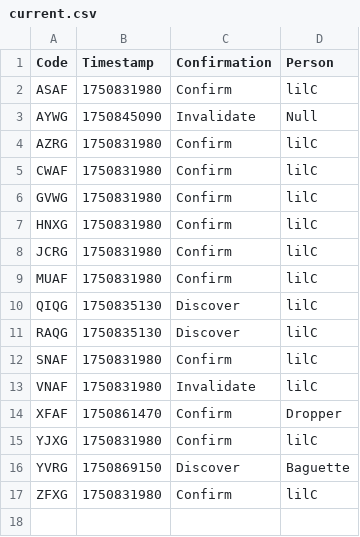
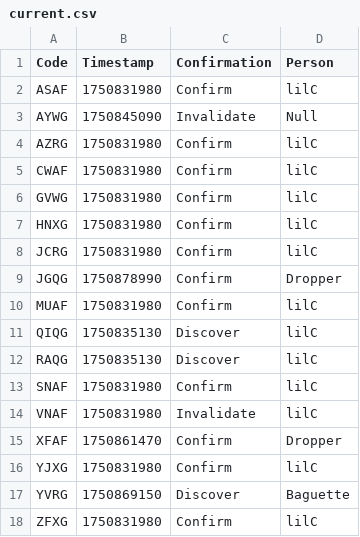
Before and after one commit to Sparxist/GlitchedLobbiesAU, a CSV file: current.csv, drawn as a sheet.

Commit message:
Update current.csv

```diff
--- a/current.csv
+++ b/current.csv
@@ -8,2 +8,3 @@ HNXG,1750831980,Confirm,lilC
 JCRG,1750831980,Confirm,lilC
+JGQG,1750878990,Confirm,Dropper
 MUAF,1750831980,Confirm,lilC
```
